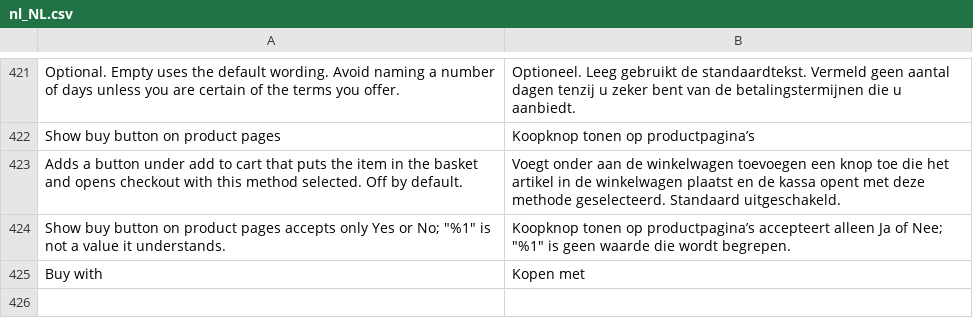
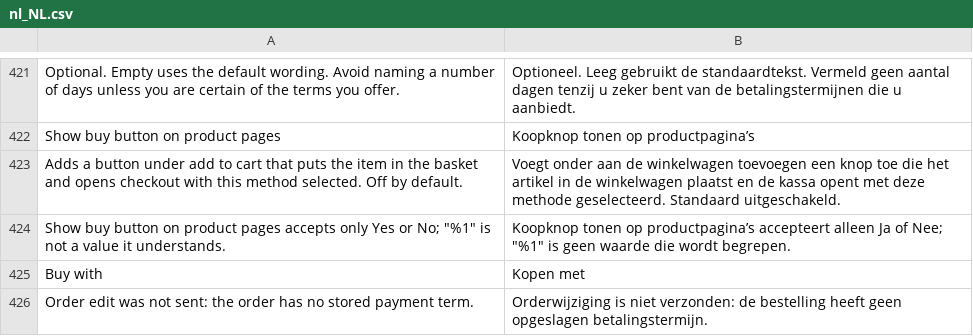
Before and after one commit to two-inc/magento-plugin, a CSV file: i18n/nl_NL.csv, drawn as a sheet; only a part is shown, gaps mark what is left out.

```diff
--- a/i18n/nl_NL.csv
+++ b/i18n/nl_NL.csv
@@ -425 +425,2 @@
 "Buy with","Kopen met"
+"Order edit was not sent: the order has no stored payment term.","Orderwijziging is niet verzonden: de bestelling heeft geen opgeslagen betalingstermijn."
```
Also changed, not shown: i18n/es_ES.csv, i18n/nb_NO.csv, 5 other files.
